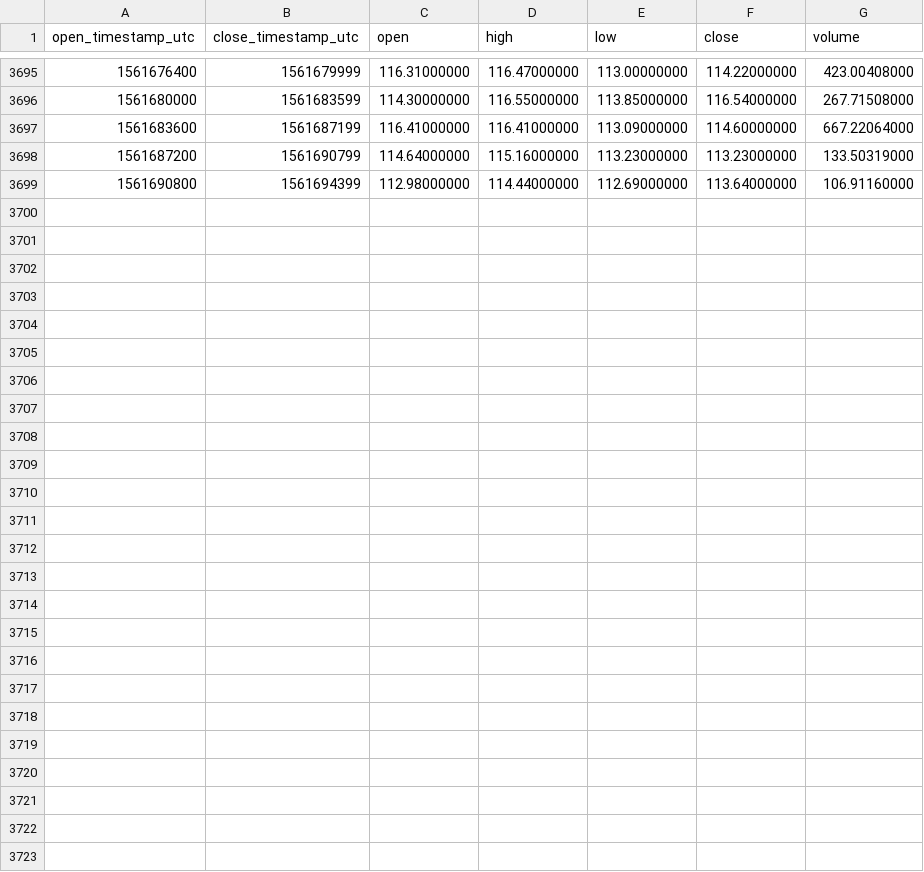
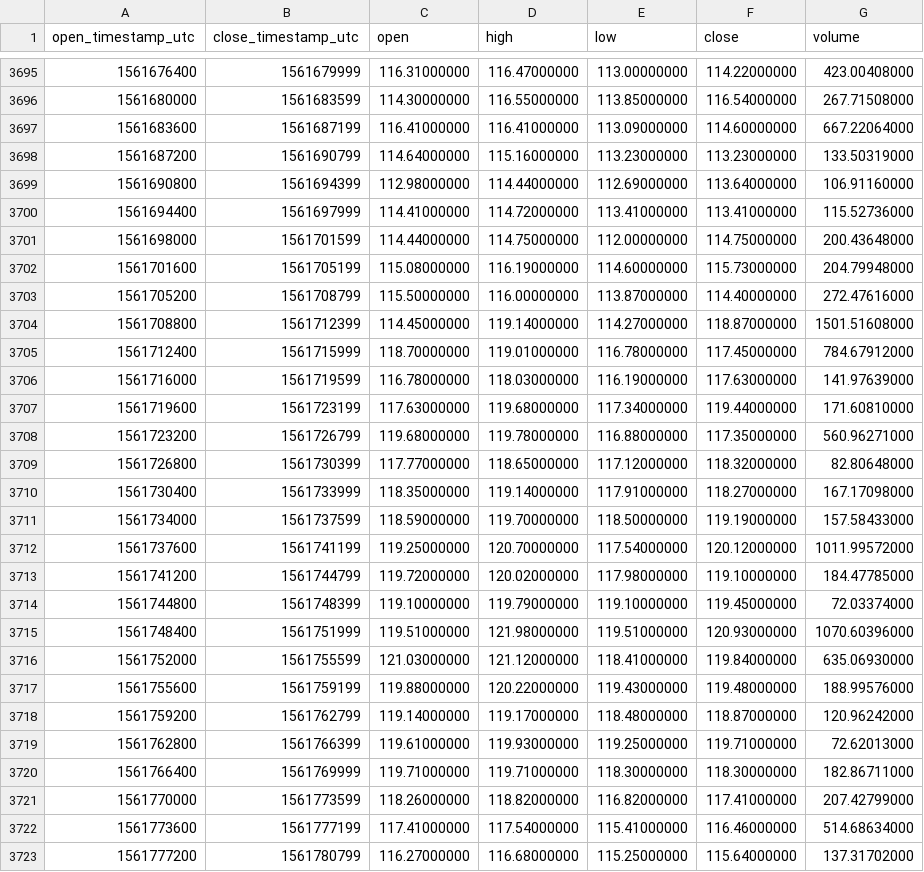
Before and after one commit to cryptobigbro/binance-LTCTUSD, a CSV file: binance-LTCTUSD-1h.csv, drawn as a sheet; only a part is shown, gaps mark what is left out; the diff names each change by its address in the sheet, - before the commit and + after, or states it on an @@ line.

Commit message:
Update OHLCV data.

```diff
--- a/binance-LTCTUSD-1h.csv
+++ b/binance-LTCTUSD-1h.csv
+row 3700: 1561694400 | 1561697999 | 114.41000000 | 114.72000000 | 113.41000000 | 113.41000000 | 115.52736000
+row 3701: 1561698000 | 1561701599 | 114.44000000 | 114.75000000 | 112.00000000 | 114.75000000 | 200.43648000
+row 3702: 1561701600 | 1561705199 | 115.08000000 | 116.19000000 | 114.60000000 | 115.73000000 | 204.79948000
+row 3703: 1561705200 | 1561708799 | 115.50000000 | 116.00000000 | 113.87000000 | 114.40000000 | 272.47616000
+row 3704: 1561708800 | 1561712399 | 114.45000000 | 119.14000000 | 114.27000000 | 118.87000000 | 1501.51608000
+row 3705: 1561712400 | 1561715999 | 118.70000000 | 119.01000000 | 116.78000000 | 117.45000000 | 784.67912000
+row 3706: 1561716000 | 1561719599 | 116.78000000 | 118.03000000 | 116.19000000 | 117.63000000 | 141.97639000
+row 3707: 1561719600 | 1561723199 | 117.63000000 | 119.68000000 | 117.34000000 | 119.44000000 | 171.60810000
+row 3708: 1561723200 | 1561726799 | 119.68000000 | 119.78000000 | 116.88000000 | 117.35000000 | 560.96271000
+row 3709: 1561726800 | 1561730399 | 117.77000000 | 118.65000000 | 117.12000000 | 118.32000000 | 82.80648000
+row 3710: 1561730400 | 1561733999 | 118.35000000 | 119.14000000 | 117.91000000 | 118.27000000 | 167.17098000
+row 3711: 1561734000 | 1561737599 | 118.59000000 | 119.70000000 | 118.50000000 | 119.19000000 | 157.58433000
+row 3712: 1561737600 | 1561741199 | 119.25000000 | 120.70000000 | 117.54000000 | 120.12000000 | 1011.99572000
+row 3713: 1561741200 | 1561744799 | 119.72000000 | 120.02000000 | 117.98000000 | 119.10000000 | 184.47785000
+row 3714: 1561744800 | 1561748399 | 119.10000000 | 119.79000000 | 119.10000000 | 119.45000000 | 72.03374000
+row 3715: 1561748400 | 1561751999 | 119.51000000 | 121.98000000 | 119.51000000 | 120.93000000 | 1070.60396000
+row 3716: 1561752000 | 1561755599 | 121.03000000 | 121.12000000 | 118.41000000 | 119.84000000 | 635.06930000
+row 3717: 1561755600 | 1561759199 | 119.88000000 | 120.22000000 | 119.43000000 | 119.48000000 | 188.99576000
+row 3718: 1561759200 | 1561762799 | 119.14000000 | 119.17000000 | 118.48000000 | 118.87000000 | 120.96242000
+row 3719: 1561762800 | 1561766399 | 119.61000000 | 119.93000000 | 119.25000000 | 119.71000000 | 72.62013000
+row 3720: 1561766400 | 1561769999 | 119.71000000 | 119.71000000 | 118.30000000 | 118.30000000 | 182.86711000
+row 3721: 1561770000 | 1561773599 | 118.26000000 | 118.82000000 | 116.82000000 | 117.41000000 | 207.42799000
+row 3722: 1561773600 | 1561777199 | 117.41000000 | 117.54000000 | 115.41000000 | 116.46000000 | 514.68634000
+row 3723: 1561777200 | 1561780799 | 116.27000000 | 116.68000000 | 115.25000000 | 115.64000000 | 137.31702000
```
Also changed, not shown: binance-LTCTUSD-1d.csv.
